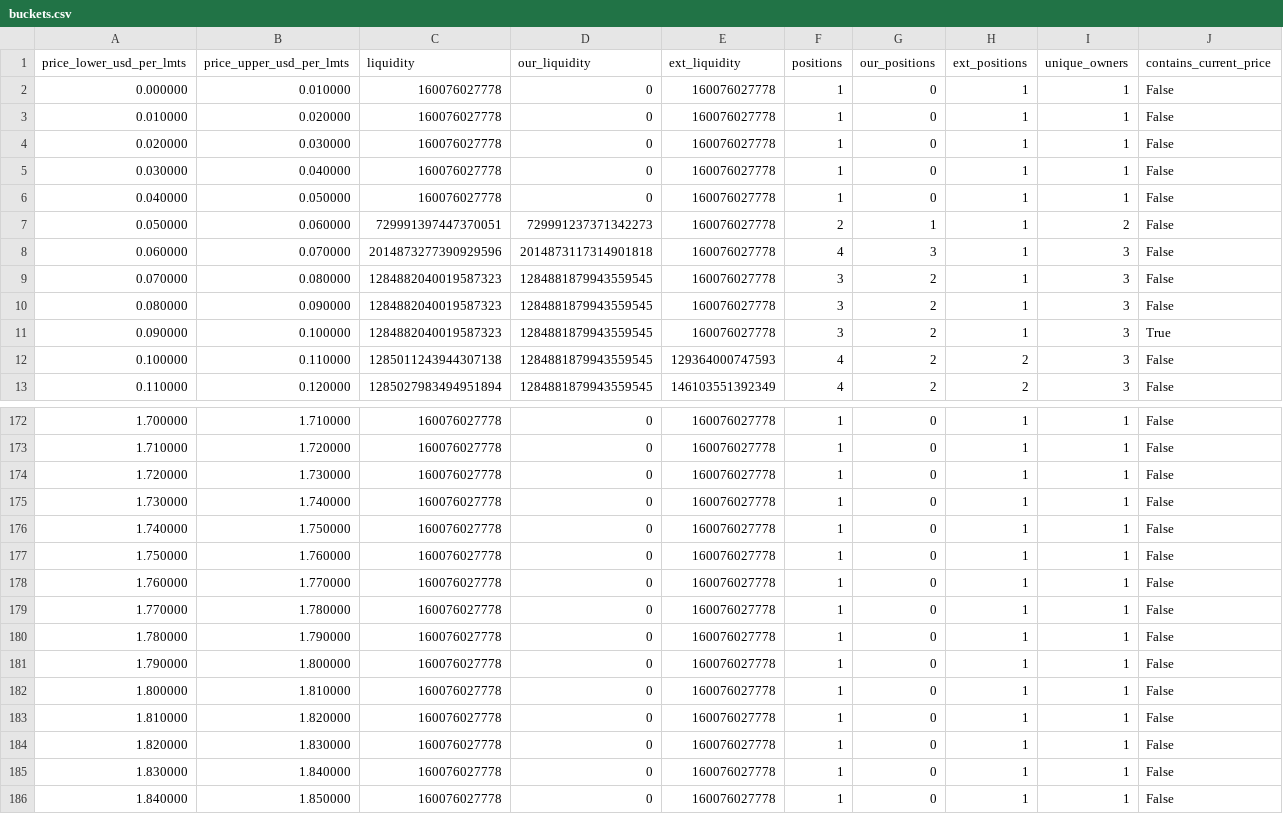
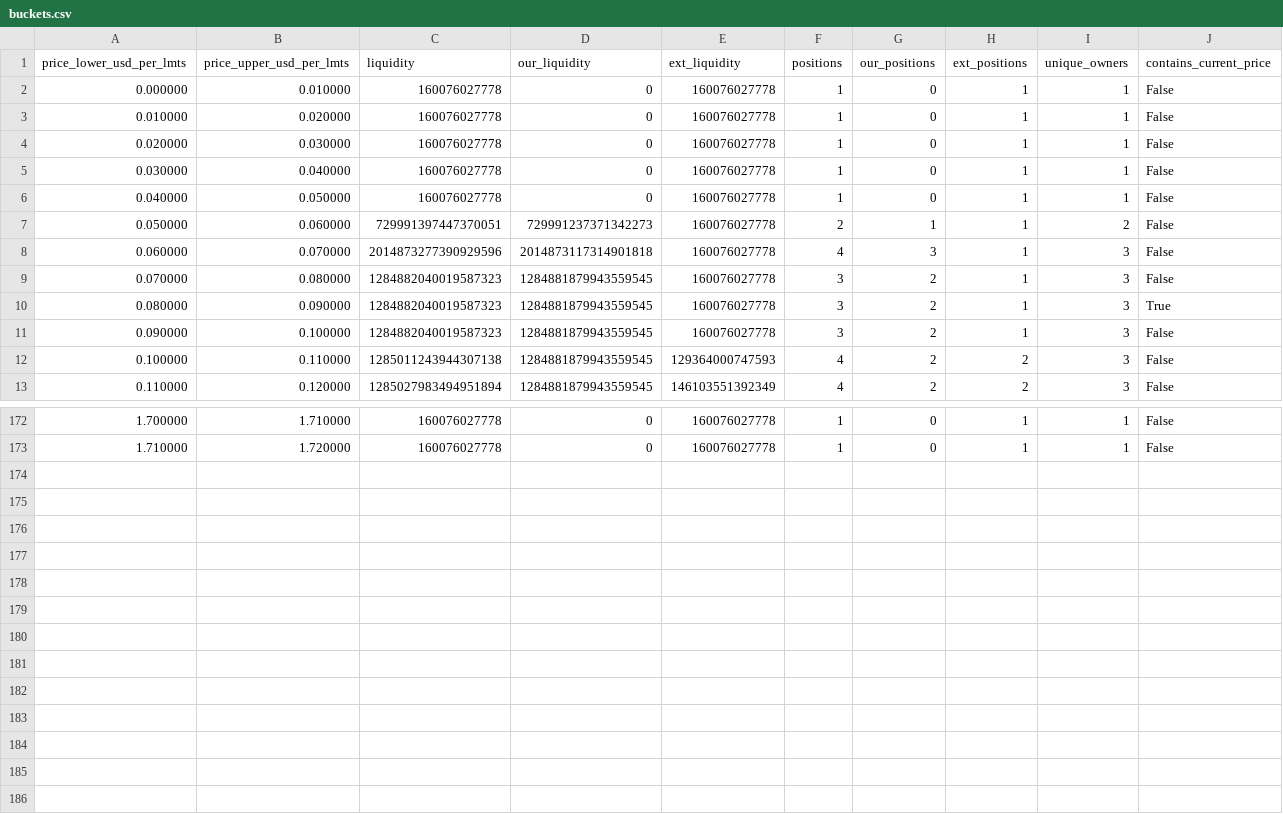
Before and after one commit to catmeover-png/drome_parser_lmts, a CSV file: out/0xbe4c36b9542610df83ca690c8b5bc53bbbc5d542/buckets.csv, drawn as a sheet; only a part is shown, gaps mark what is left out.

```diff
--- a/out/0xbe4c36b9542610df83ca690c8b5bc53bbbc5d542/buckets.csv
+++ b/out/0xbe4c36b9542610df83ca690c8b5bc53bbbc5d542/buckets.csv
@@ -9,4 +9,4 @@ price_lower_usd_per_lmts,price_upper_usd_per_lmts,liquidity,our_liquidity,ext_li
 0.070000,0.080000,1284882040019587323,1284881879943559545,160076027778,3,2,1,3,False
-0.080000,0.090000,1284882040019587323,1284881879943559545,160076027778,3,2,1,3,False
-0.090000,0.100000,1284882040019587323,1284881879943559545,160076027778,3,2,1,3,True
+0.080000,0.090000,1284882040019587323,1284881879943559545,160076027778,3,2,1,3,True
+0.090000,0.100000,1284882040019587323,1284881879943559545,160076027778,3,2,1,3,False
 0.100000,0.110000,1285011243944307138,1284881879943559545,129364000747593,4,2,2,3,False
@@ -173,14 +173 @@ price_lower_usd_per_lmts,price_upper_usd_per_lmts,liquidity,our_liquidity,ext_li
 1.710000,1.720000,160076027778,0,160076027778,1,0,1,1,False
-1.720000,1.730000,160076027778,0,160076027778,1,0,1,1,False
-1.730000,1.740000,160076027778,0,160076027778,1,0,1,1,False
-1.740000,1.750000,160076027778,0,160076027778,1,0,1,1,False
-1.750000,1.760000,160076027778,0,160076027778,1,0,1,1,False
-1.760000,1.770000,160076027778,0,160076027778,1,0,1,1,False
-1.770000,1.780000,160076027778,0,160076027778,1,0,1,1,False
-1.780000,1.790000,160076027778,0,160076027778,1,0,1,1,False
-1.790000,1.800000,160076027778,0,160076027778,1,0,1,1,False
-1.800000,1.810000,160076027778,0,160076027778,1,0,1,1,False
-1.810000,1.820000,160076027778,0,160076027778,1,0,1,1,False
-1.820000,1.830000,160076027778,0,160076027778,1,0,1,1,False
-1.830000,1.840000,160076027778,0,160076027778,1,0,1,1,False
-1.840000,1.850000,160076027778,0,160076027778,1,0,1,1,False
```
Also changed, not shown: out/0xbe4c36b9542610df83ca690c8b5bc53bbbc5d542/open_positions.csv, out/0xbe4c36b9542610df83ca690c8b5bc53bbbc5d542/summary.csv, 2 other files.
